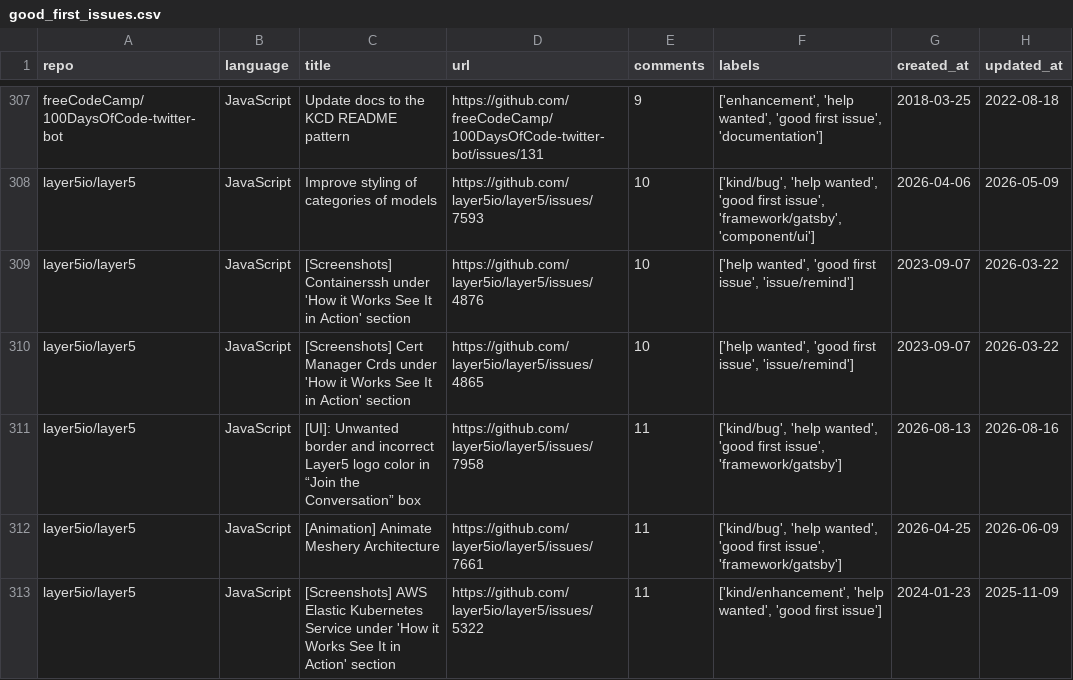
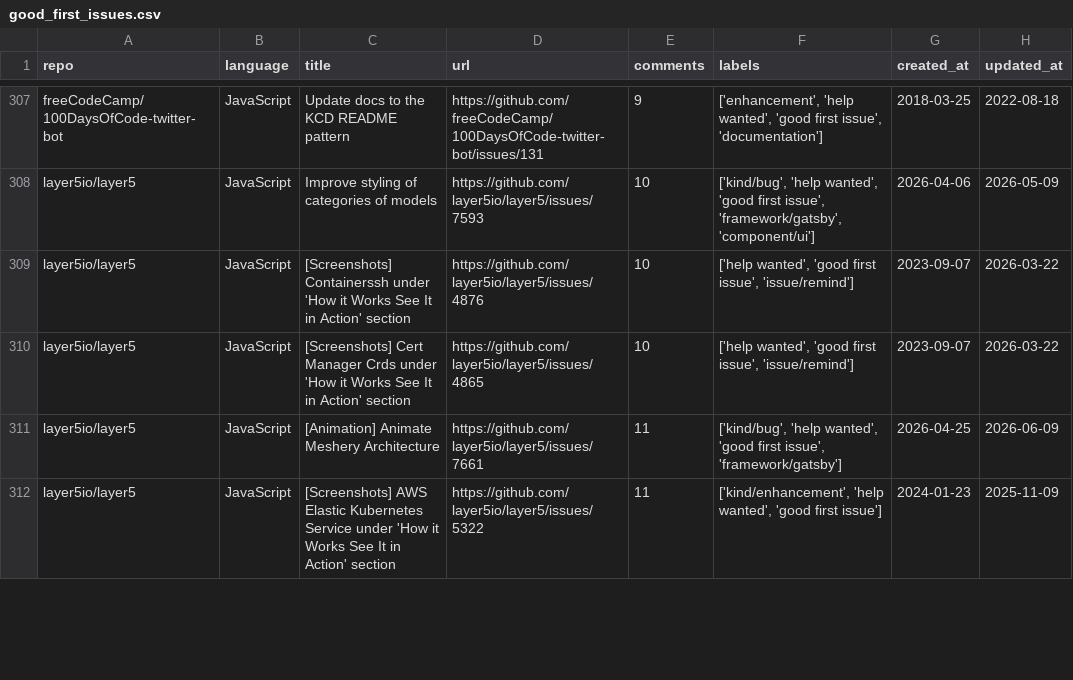
Before and after one commit to drkrillo/good-first-issues, a CSV file: good_first_issues.csv, drawn as a sheet; only a part is shown, gaps mark what is left out; the diff covers the shown part only.

```diff
--- a/good_first_issues.csv
+++ b/good_first_issues.csv
@@ -310,3 +310,2 @@ layer5io/layer5,JavaScript,[Screenshots] Containerssh under 'How it Works See It
 layer5io/layer5,JavaScript,[Screenshots] Cert Manager Crds under 'How it Works See It in Action' section,https://github.com/layer5io/layer5/issues/4865,10,"['help wanted', 'good first issue', 'issue/remind']",2023-09-07,2026-03-22
-layer5io/layer5,JavaScript,[UI]: Unwanted border and incorrect Layer5 logo color in “Join the Conversation” box,https://github.com/layer5io/layer5/issues/7958,11,"['kind/bug', 'help wanted', 'good first issue', 'framework/gatsby']",2026-08-13,2026-08-16
 layer5io/layer5,JavaScript,[Animation] Animate Meshery Architecture,https://github.com/layer5io/layer5/issues/7661,11,"['kind/bug', 'help wanted', 'good first issue', 'framework/gatsby']",2026-04-25,2026-06-09
```
Also changed, not shown: 6 added rows, 5 removed rows and 4 edited cells elsewhere in this file, 1 other file.
